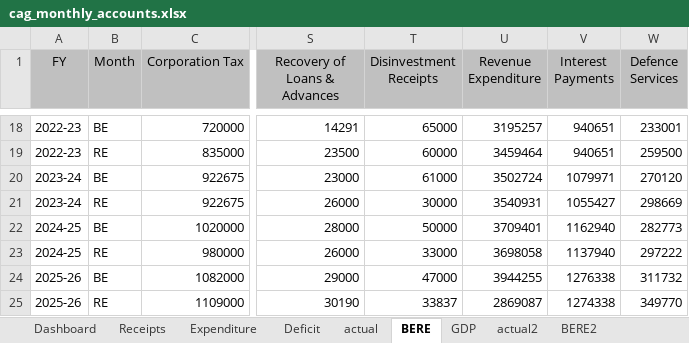
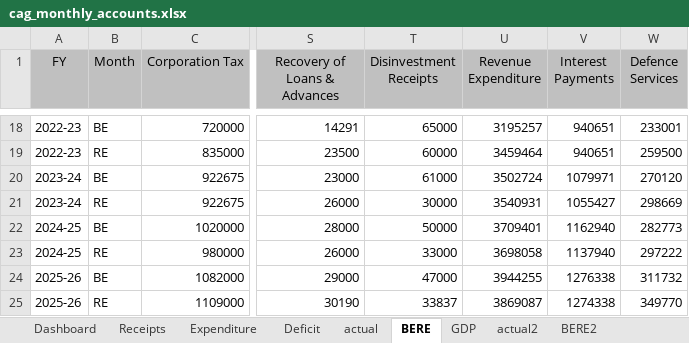
Before and after one commit to shreyasxi/the-economics-hub, an Excel workbook: data/cag_monthly_accounts.xlsx, sheet BERE, drawn as a sheet; only a part is shown, gaps mark what is left out; values as stored, in another font and other column widths than the file's, no borders; table styles not drawn; the diff names each change by its address in the sheet, - before the commit and + after, or states it on an @@ line.

```diff
--- a/data/cag_monthly_accounts.xlsx (sheet BERE)
+++ b/data/cag_monthly_accounts.xlsx (sheet BERE)
-U25 (Revenue Expenditure): 2869087
+U25 (Revenue Expenditure): 3869087
```
Also changed, not shown: sheet Dashboard, sheet actual, sheet actual2, sheet BERE2, sheet GDP, charts or pictures, 33 other files.
